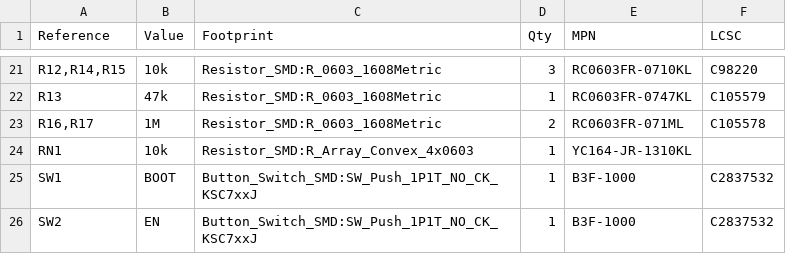
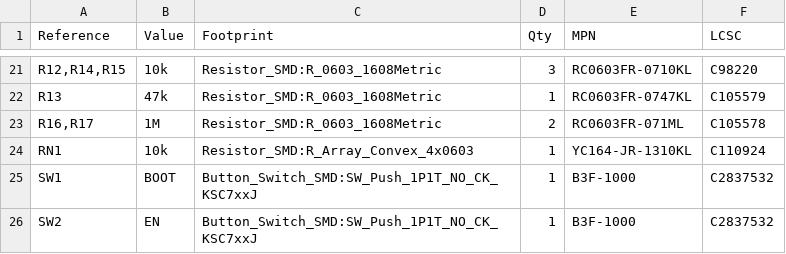
Before and after one commit to jlab-sensing/ENTS-node-hardware, a CSV file: hardware/Soil Power Sensor.csv, drawn as a sheet; only a part is shown, gaps mark what is left out.

```diff
--- a/hardware/Soil Power Sensor.csv
+++ b/hardware/Soil Power Sensor.csv
@@ -23,3 +23,3 @@
 "R16,R17","1M","Resistor_SMD:R_0603_1608Metric","2","RC0603FR-071ML","C105578"
-"RN1","10k","Resistor_SMD:R_Array_Convex_4x0603","1"," YC164-JR-1310KL",""
+"RN1","10k","Resistor_SMD:R_Array_Convex_4x0603","1"," YC164-JR-1310KL","C110924"
 "SW1","BOOT","Button_Switch_SMD:SW_Push_1P1T_NO_CK_KSC7xxJ","1","B3F-1000","C2837532"
```
Also changed, not shown: 16 other files.
